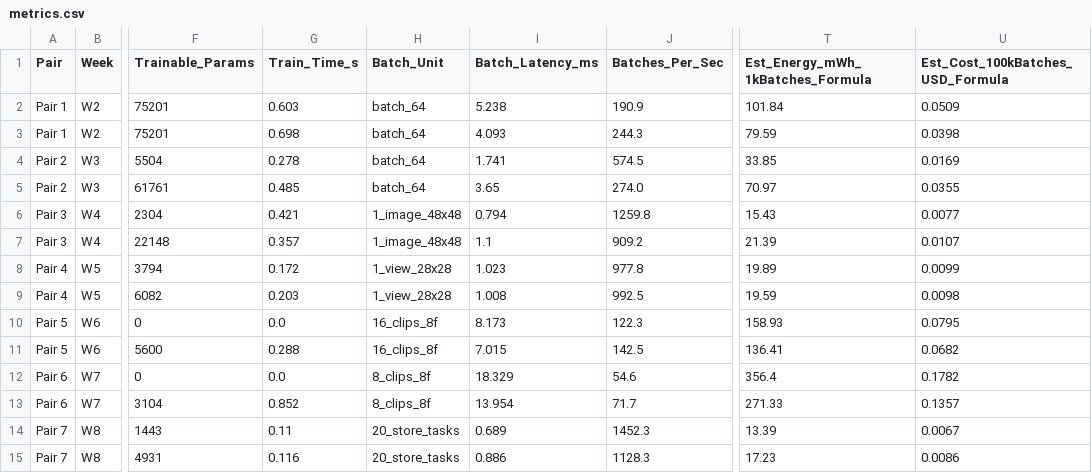
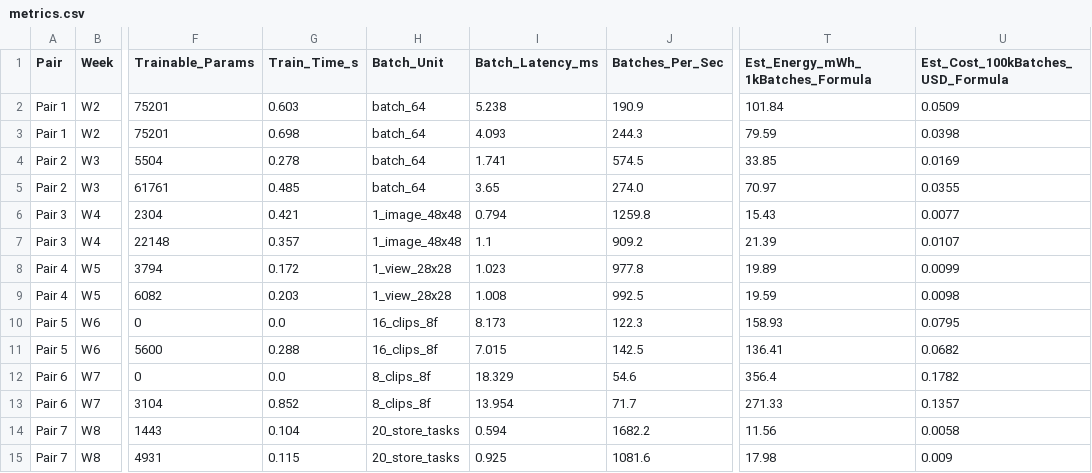
Before and after one commit to smzainbd/COMP8410_Assignment1, a CSV file: results/metrics/metrics.csv, drawn as a sheet; only a part is shown, gaps mark what is left out; the diff names each change by its address in the sheet, - before the commit and + after, or states it on an @@ line.

```diff
--- a/results/metrics/metrics.csv
+++ b/results/metrics/metrics.csv
-G14 (Train_Time_s): 0.11
+G14 (Train_Time_s): 0.104
-I14 (Batch_Latency_ms): 0.689
+I14 (Batch_Latency_ms): 0.594
-J14 (Batches_Per_Sec): 1452.3
+J14 (Batches_Per_Sec): 1682.2
-T14 (Est_Energy_mWh_1kBatches_Formula): 13.39
+T14 (Est_Energy_mWh_1kBatches_Formula): 11.56
-U14 (Est_Cost_100kBatches_USD_Formula): 0.0067
+U14 (Est_Cost_100kBatches_USD_Formula): 0.0058
-G15 (Train_Time_s): 0.116
+G15 (Train_Time_s): 0.115
-I15 (Batch_Latency_ms): 0.886
+I15 (Batch_Latency_ms): 0.925
-J15 (Batches_Per_Sec): 1128.3
+J15 (Batches_Per_Sec): 1081.6
-T15 (Est_Energy_mWh_1kBatches_Formula): 17.23
+T15 (Est_Energy_mWh_1kBatches_Formula): 17.98
-U15 (Est_Cost_100kBatches_USD_Formula): 0.0086
+U15 (Est_Cost_100kBatches_USD_Formula): 0.009
```
Also changed, not shown: 10 other files.
